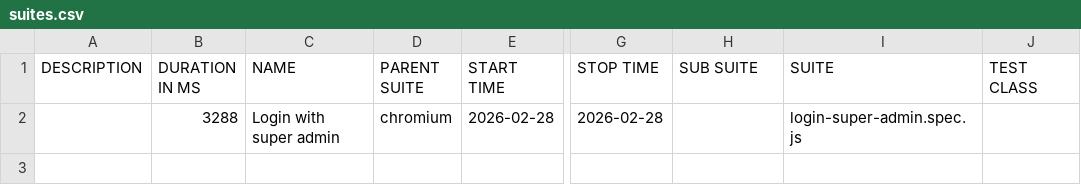
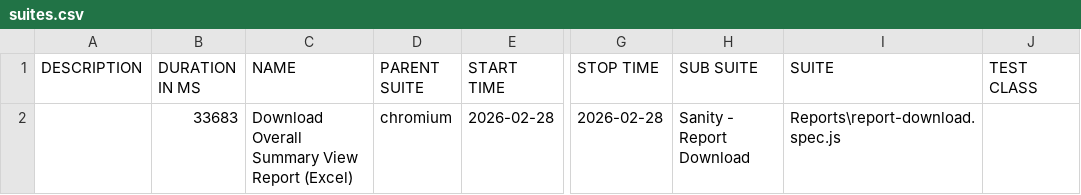
Before and after one commit to rohitsolanki401/playwright-automation-reports, a CSV file: allure-report/data/suites.csv, drawn as a sheet; only a part is shown, gaps mark what is left out; the diff names each change by its address in the sheet, - before the commit and + after, or states it on an @@ line.

Commit message:
Update reports - 2026-02-28T17:35:33.872Z

```diff
--- a/allure-report/data/suites.csv
+++ b/allure-report/data/suites.csv
-B2 (DURATION IN MS): 3288
+B2 (DURATION IN MS): 33683
-C2 (NAME): Login with super admin
+C2 (NAME): Download Overall Summary View Report (Excel)
-H2 (SUB SUITE): (empty)
+H2 (SUB SUITE): Sanity - Report Download
-I2 (SUITE): login-super-admin.spec.js
+I2 (SUITE): Reports\report-download.spec.js
```
Also changed, not shown: 18 other files.
